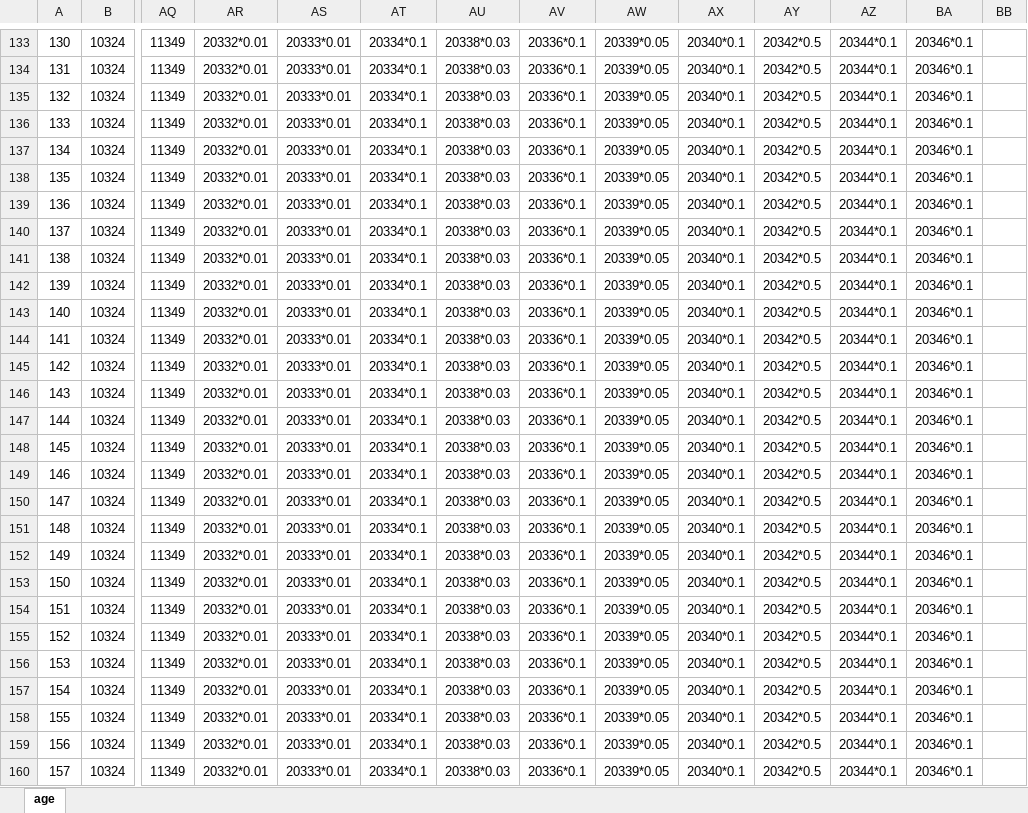
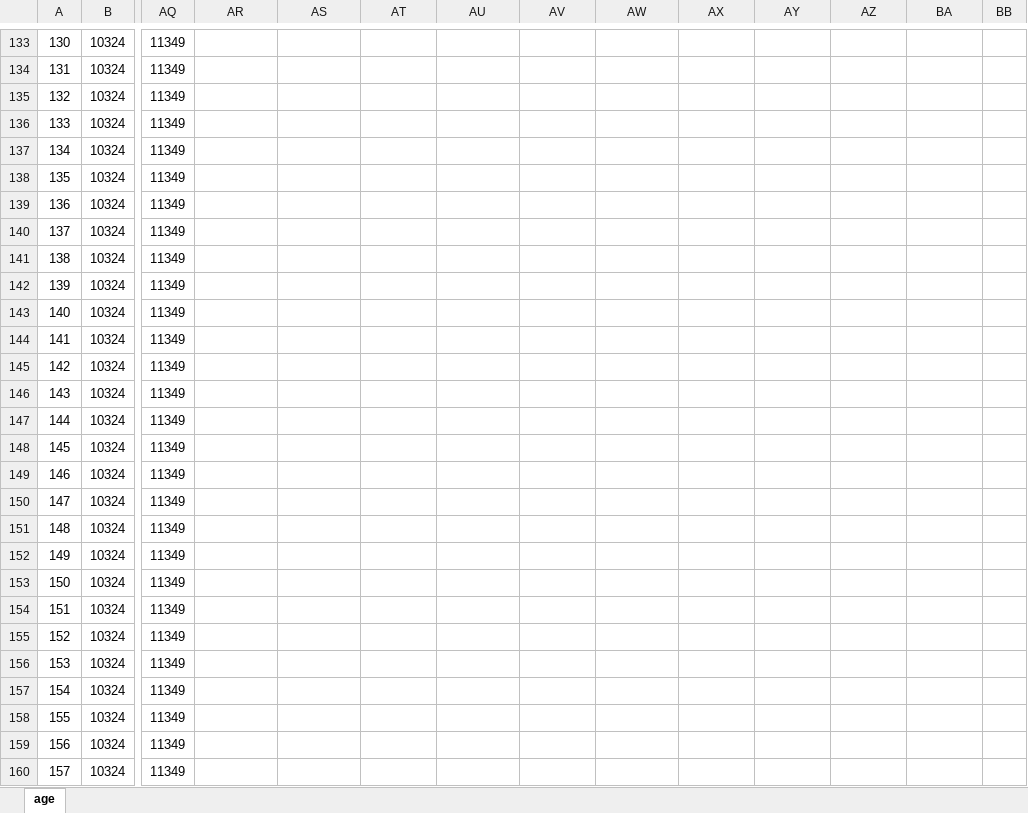
Before and after one commit to huige233/liftresartnon, an Excel workbook: lifeRestart_other/data/age.xlsx, sheet age, drawn as a sheet; only a part is shown, gaps mark what is left out; values as stored, in another font and other column widths than the file's, no borders; the diff covers the shown part only; the diff names each change by its address in the sheet, - before the commit and + after, or states it on an @@ line.

```diff
--- a/lifeRestart_other/data/age.xlsx (sheet age)
+++ b/lifeRestart_other/data/age.xlsx (sheet age)
-AR133:AR160: 20332*0.01
+AR133:AR160: (empty)
-AS133:AS160: 20333*0.01
+AS133:AS160: (empty)
-AT133:AT160: 20334*0.1
+AT133:AT160: (empty)
-AU133:AU160: 20338*0.03
+AU133:AU160: (empty)
-AV133:AV160: 20336*0.1
+AV133:AV160: (empty)
-AW133:AW160: 20339*0.05
+AW133:AW160: (empty)
-AX133:AX160: 20340*0.1
+AX133:AX160: (empty)
-AY133:AY160: 20342*0.5
+AY133:AY160: (empty)
-AZ133:AZ160: 20344*0.1
+AZ133:AZ160: (empty)
-BA133:BA160: 20346*0.1
+BA133:BA160: (empty)
```
Also changed, not shown: 810 edited cells elsewhere in this sheet, lifeRestart_other/data/events.xlsx, lifeRestart_other/data/talents.xlsx, 13 other files.
